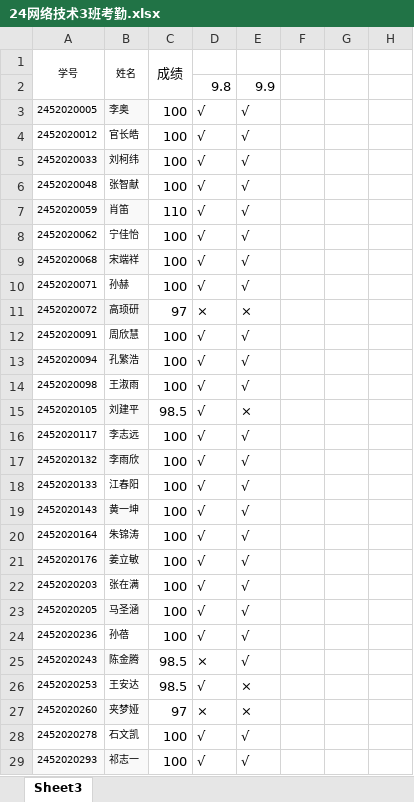
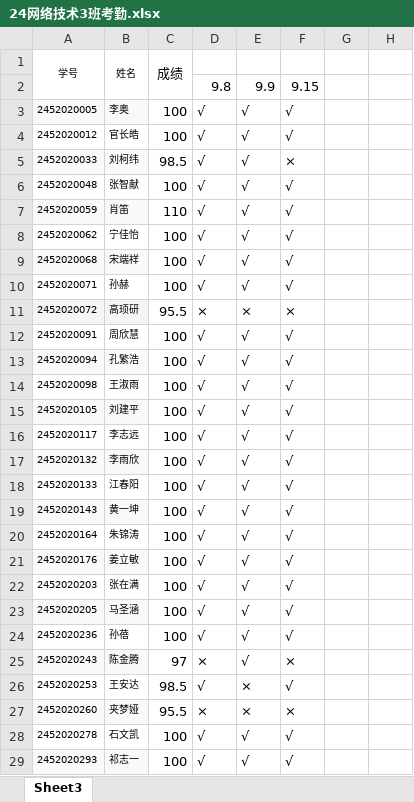
Before and after one commit to chinagjs/Computer-Network-Technology-3-2024, an Excel workbook: 24网络技术3班考勤.xlsx, sheet Sheet3, drawn as a sheet; only a part is shown; values as stored, in another font and other column widths than the file's, no borders; conditional formats not drawn; the diff covers the shown part only; the diff names each change by its address in the sheet, - before the commit and + after, or states it on an @@ line.

Commit message:
Add files via upload

```diff
--- a/24网络技术3班考勤.xlsx (sheet Sheet3)
+++ b/24网络技术3班考勤.xlsx (sheet Sheet3)
-F2: (empty)
+F2: 9.15
-F3:F4: (empty)
+F3:F4: √
-C5: 100
+C5: 98.5
-F5: (empty)
+F5: ×
-F6:F10: (empty)
+F6:F10: √
-C11: 97
+C11: 95.5
-F11: (empty)
+F11: ×
-F12:F24: (empty)
+F12:F24: √
-C15: 98.5
+C15: 100
-E15: ×
+E15: √
-C25: 98.5
+C25: 97
-F25: (empty)
+F25: ×
-F26: (empty)
+F26: √
-C27: 97
+C27: 95.5
-F27: (empty)
+F27: ×
-F28:F29: (empty)
+F28:F29: √
```
Also changed, not shown: 25 edited cells elsewhere in this sheet.
